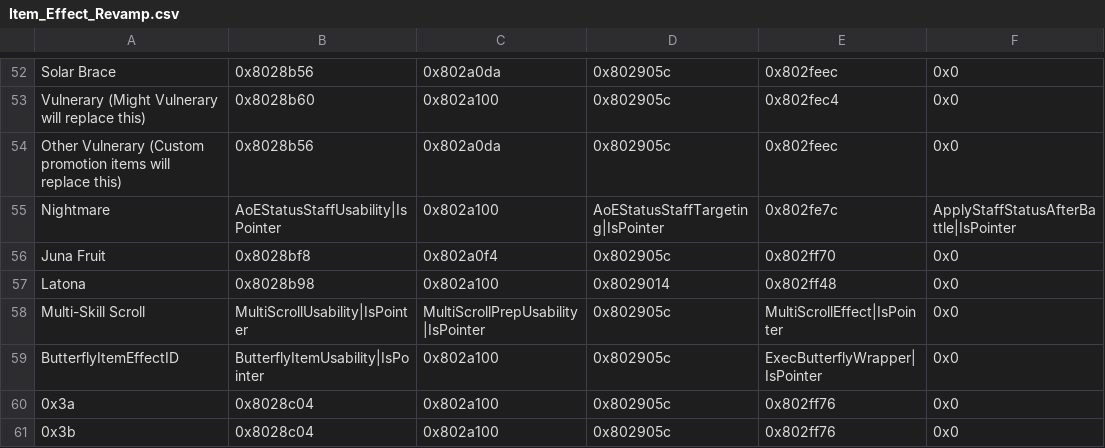
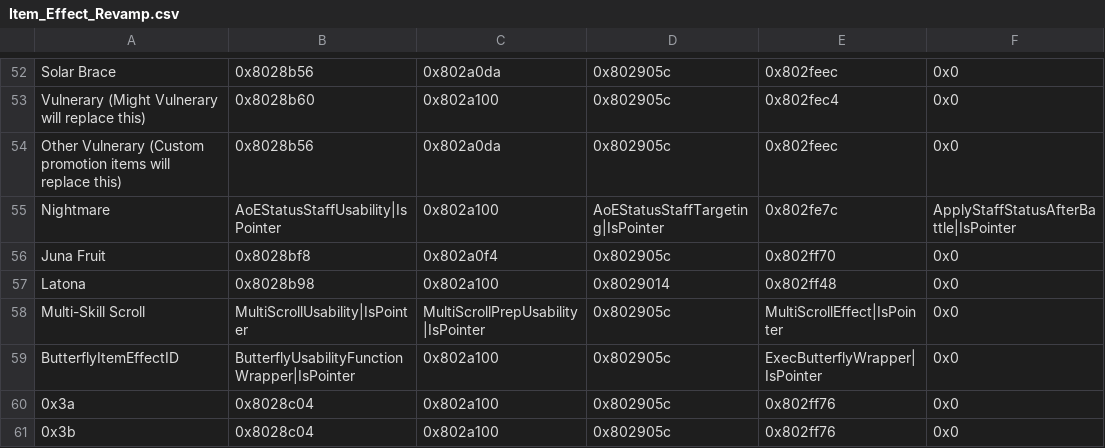
Before and after one commit to kanstyle/FisherKing-Public, a CSV file: Tables/NightmareModules/ItemEffectRevamp/Item_Effect_Revamp.csv, drawn as a sheet; only a part is shown, gaps mark what is left out.

```diff
--- a/Tables/NightmareModules/ItemEffectRevamp/Item_Effect_Revamp.csv
+++ b/Tables/NightmareModules/ItemEffectRevamp/Item_Effect_Revamp.csv
@@ -58,3 +58,3 @@ Latona,0x8028b98,0x802a100,0x8029014,0x802ff48,0x0
 Multi-Skill Scroll,MultiScrollUsability|IsPointer,MultiScrollPrepUsability|IsPointer,0x802905c,MultiScrollEffect|IsPointer,0x0
-ButterflyItemEffectID,ButterflyItemUsability|IsPointer,0x802a100,0x802905c,ExecButterflyWrapper|IsPointer,0x0
+ButterflyItemEffectID,ButterflyUsabilityFunctionWrapper|IsPointer,0x802a100,0x802905c,ExecButterflyWrapper|IsPointer,0x0
 0x3a,0x8028c04,0x802a100,0x802905c,0x802ff76,0x0
```
Also changed, not shown: Tables/NightmareModules/Items/ItemTable.csv, 6 other files.
